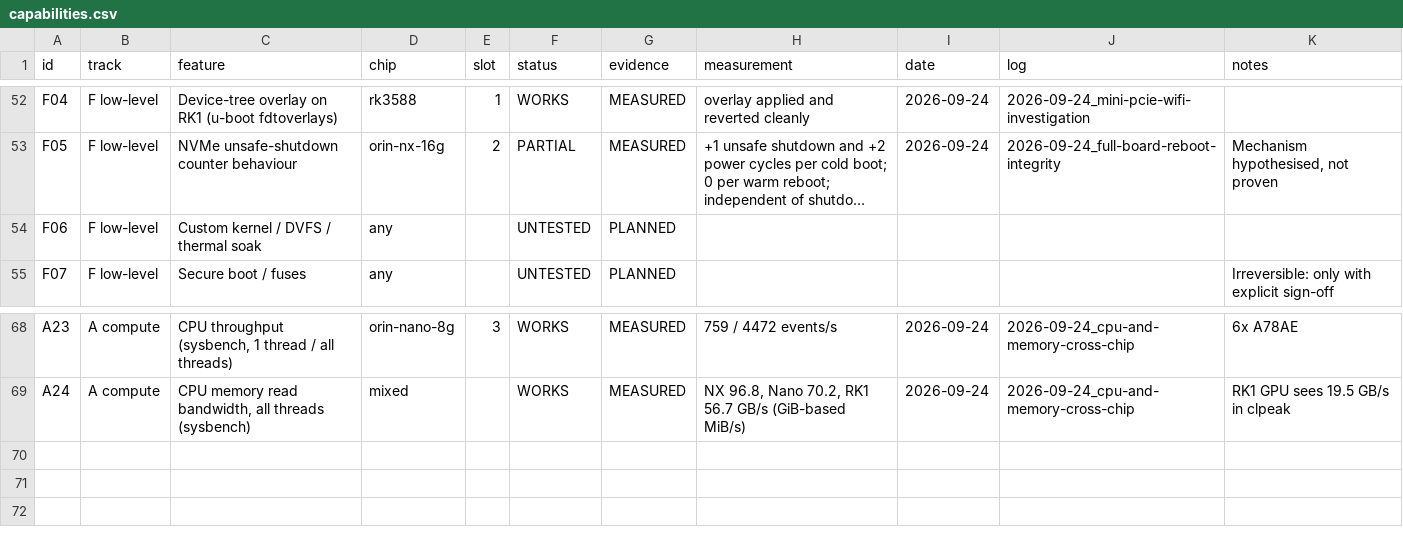
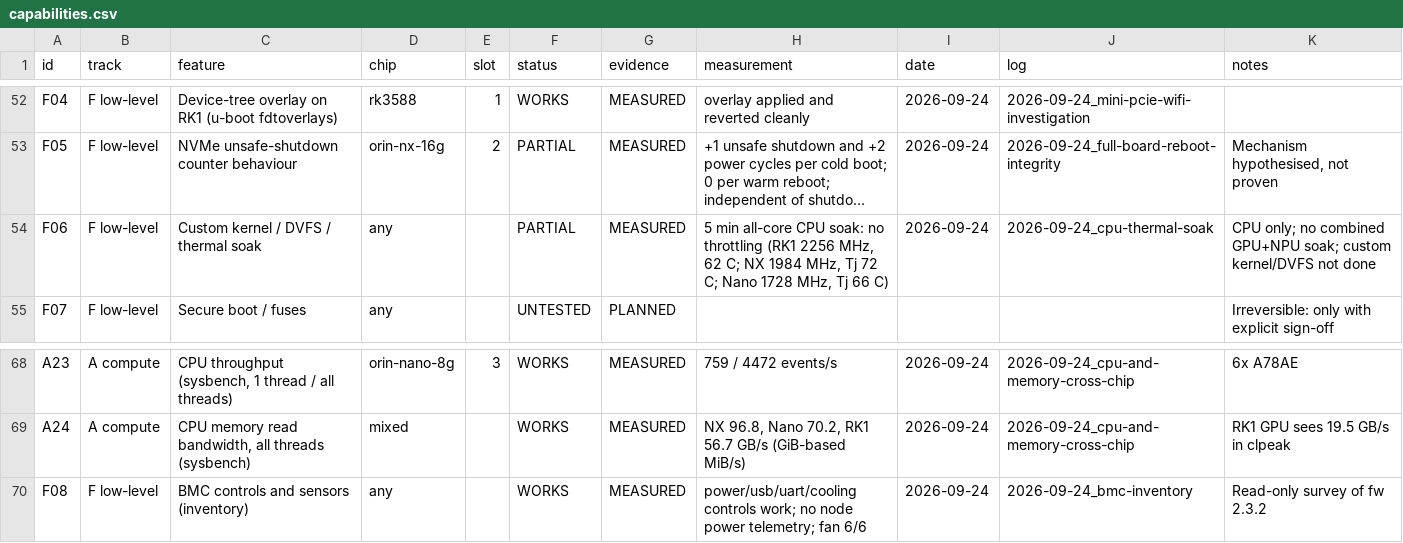
Before and after one commit to Hi5808/turing-pi-2-5-cluster, a CSV file: data/capabilities.csv, drawn as a sheet; only a part is shown, gaps mark what is left out; long unchanged cells end in …; the diff names each change by its address in the sheet, - before the commit and + after, or states it on an @@ line.

```diff
--- a/data/capabilities.csv
+++ b/data/capabilities.csv
-F54 (status): UNTESTED
+F54 (status): PARTIAL
-G54 (evidence): PLANNED
+G54 (evidence): MEASURED
-H54 (measurement): (empty)
+H54 (measurement): 5 min all-core CPU soak: no throttling (RK1 2256 MHz, 62 C; NX 1984 MHz, Tj 72 C; Nano 1728 MHz, Tj 66 C)
-I54 (date): (empty)
+I54 (date): 2026-09-24
-J54 (log): (empty)
+J54 (log): 2026-09-24_cpu-thermal-soak
-K54 (notes): (empty)
+K54 (notes): CPU only; no combined GPU+NPU soak; custom kernel/DVFS not done
+row 70: F08 | F low-level | BMC controls and sensors (inventory) | any |  | WORKS | MEASURED | power/usb/uart/cooling controls work; no node power telemetry; fan 6/6 | 2026-09-24 | 2026-09-24_bmc-inventory | Read-only survey of fw 2.3.2
```
Also changed, not shown: 10 other files.
